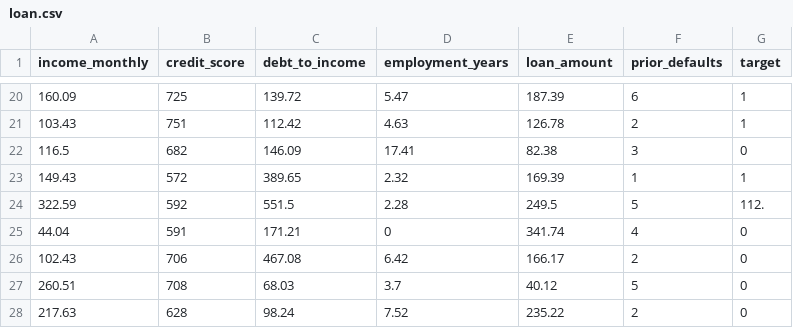
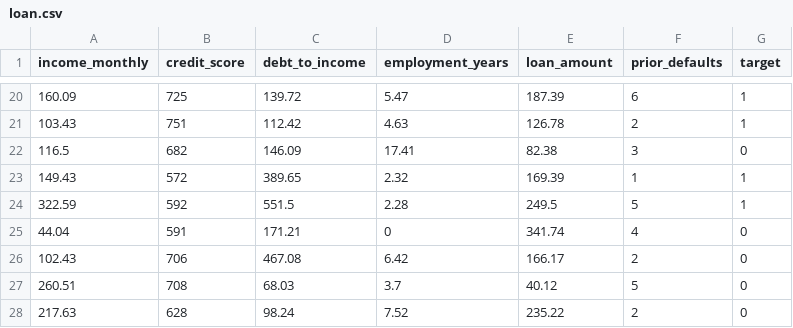
Before and after one commit to Himanshu2296/Loan-Approval-Predictor, a CSV file: data/loan.csv, drawn as a sheet; only a part is shown, gaps mark what is left out.

```diff
--- a/data/loan.csv
+++ b/data/loan.csv
@@ -23,3 +23,3 @@ income_monthly,credit_score,debt_to_income,employment_years,loan_amount,prior_de
 149.43,572,389.65,2.32,169.39,1,1
-322.59,592,551.5,2.28,249.5,5,112.
+322.59,592,551.5,2.28,249.5,5,1
 44.04,591,171.21,0,341.74,4,0
```
Also changed, not shown: 6 other files.
